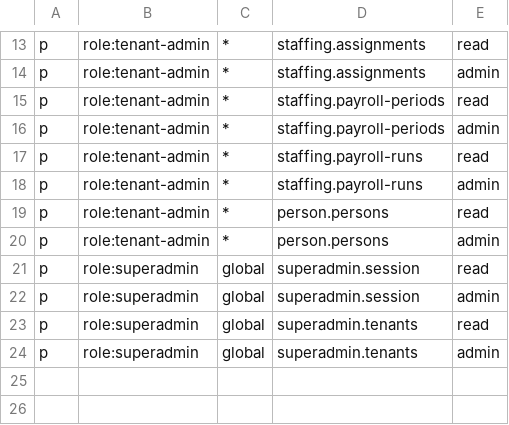
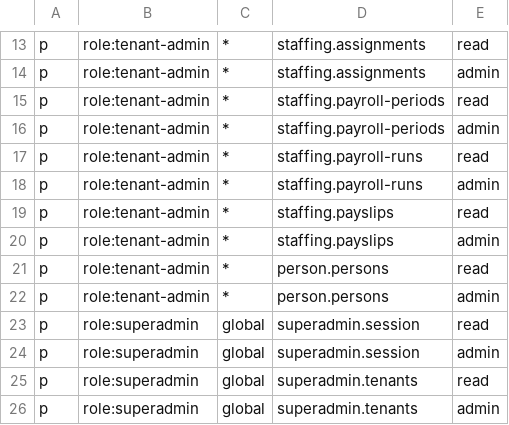
Before and after one commit to jacksonlee411/Bugs-And-Blossoms, a CSV file: config/access/policies/00-bootstrap.csv, drawn as a sheet; only a part is shown, gaps mark what is left out; the diff names each change by its address in the sheet, - before the commit and + after, or states it on an @@ line.

```diff
--- a/config/access/policies/00-bootstrap.csv
+++ b/config/access/policies/00-bootstrap.csv
+row 19: p | role:tenant-admin | * | staffing.payslips | read
+row 20: p | role:tenant-admin | * | staffing.payslips | admin
```
Also changed, not shown: config/access/policy.csv, 9 other files.
